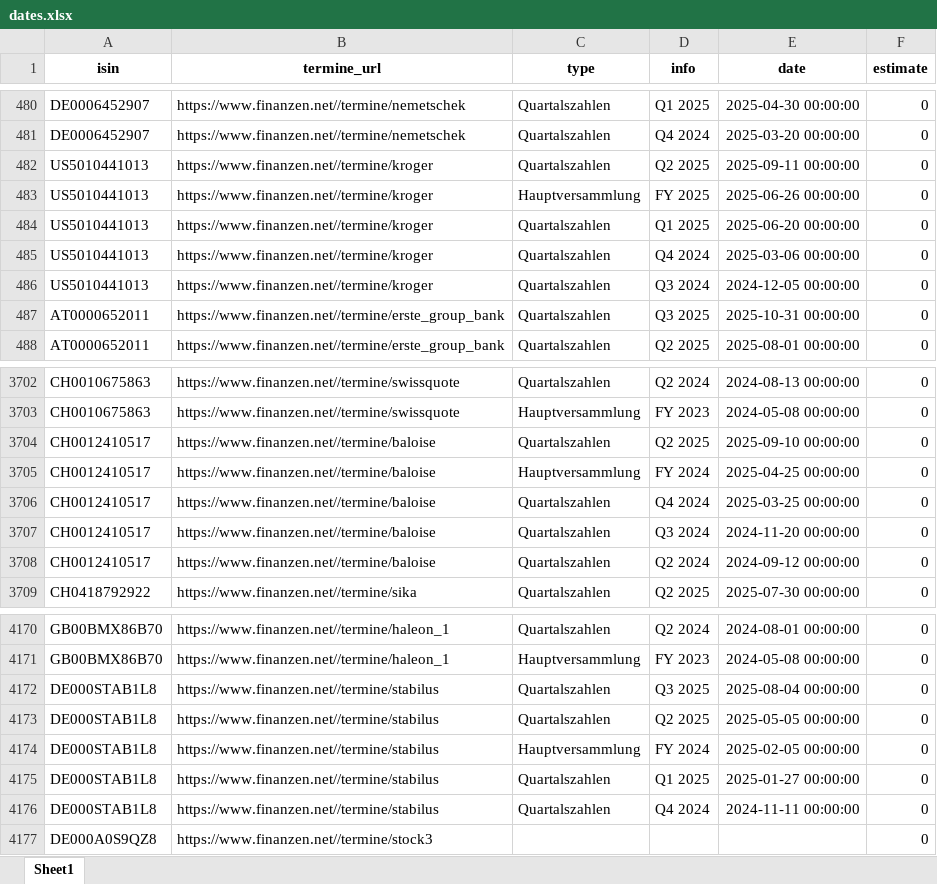
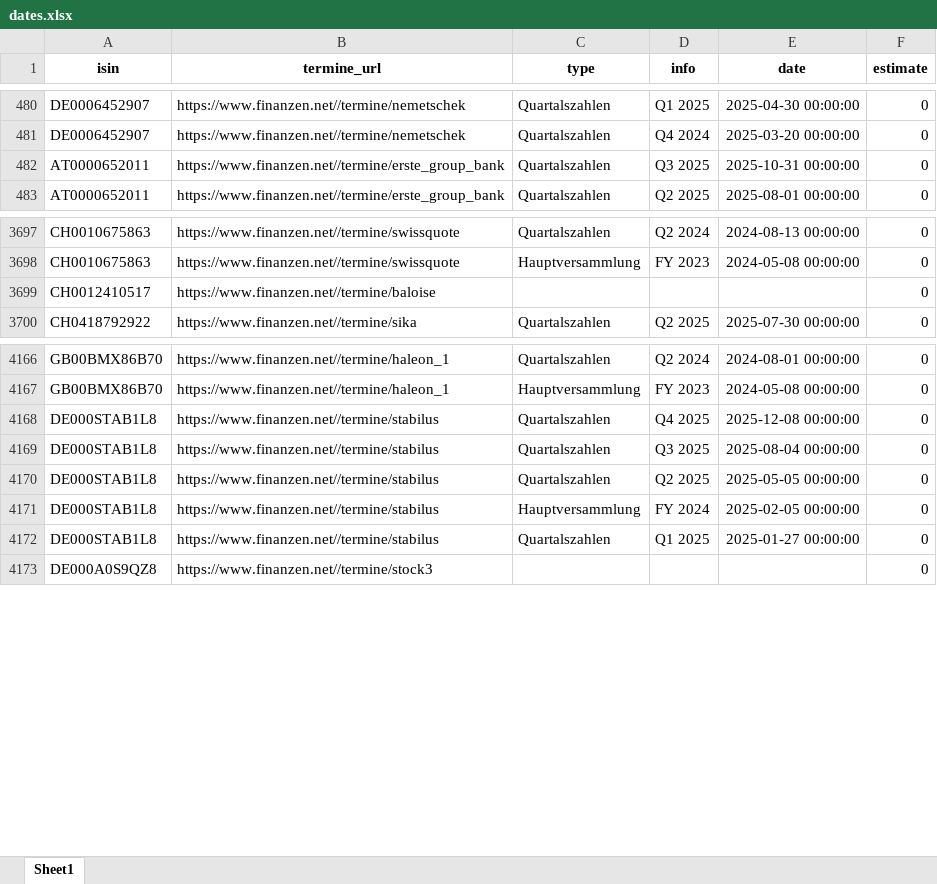
Before and after one commit to ThorstenBLN/stocks, an Excel workbook: data/dates.xlsx, sheet Sheet1, drawn as a sheet; only a part is shown, gaps mark what is left out; values as stored, in another font and other column widths than the file's, no borders; removed rows and columns are numbered as before the commit, all else as after; the diff covers the shown part only; the diff names each change by its address in the sheet, - before the commit and + after, or states it on an @@ line.

```diff
--- a/data/dates.xlsx (sheet Sheet1)
+++ b/data/dates.xlsx (sheet Sheet1)
@@ row 482 moved to row 3481: US5010441013 @@
@@ row 483 moved to row 3482: US5010441013 @@
@@ row 484 moved to row 3483: US5010441013 @@
@@ row 485 moved to row 3484: US5010441013 @@
-row 486: US5010441013 | https://www.finanzen.net//termine/kroger | Quartalszahlen | Q3 2024 | 2024-12-05 00:00:00 | 0
-C3699 (type): Quartalszahlen
+C3699 (type): (empty)
-D3699 (info): Q2 2025
+D3699 (info): (empty)
-E3699 (date): 2025-09-10 00:00:00
+E3699 (date): (empty)
-row 3705: CH0012410517 | https://www.finanzen.net//termine/baloise | Hauptversammlung | FY 2024 | 2025-04-25 00:00:00 | 0
-row 3706: CH0012410517 | https://www.finanzen.net//termine/baloise | Quartalszahlen | Q4 2024 | 2025-03-25 00:00:00 | 0
-row 3707: CH0012410517 | https://www.finanzen.net//termine/baloise | Quartalszahlen | Q3 2024 | 2024-11-20 00:00:00 | 0
-row 3708: CH0012410517 | https://www.finanzen.net//termine/baloise | Quartalszahlen | Q2 2024 | 2024-09-12 00:00:00 | 0
+row 4168: DE000STAB1L8 | https://www.finanzen.net//termine/stabilus | Quartalszahlen | Q4 2025 | 2025-12-08 00:00:00 | 0
-row 4176: DE000STAB1L8 | https://www.finanzen.net//termine/stabilus | Quartalszahlen | Q4 2024 | 2024-11-11 00:00:00 | 0
```
Also changed, not shown: 1 added row and 15 moved rows elsewhere in this sheet, data/data_all_1.xlsx, 1 other file.
